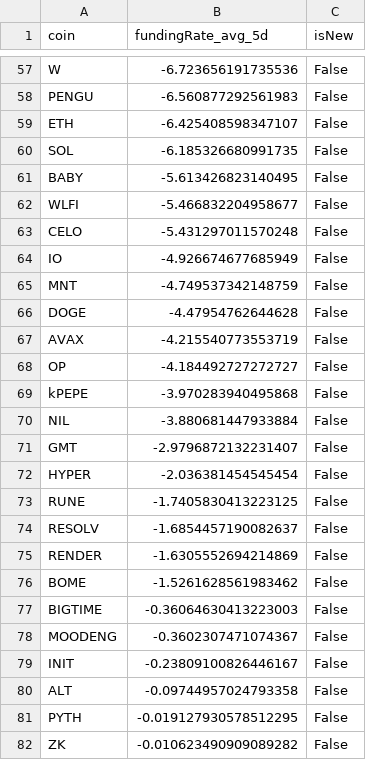
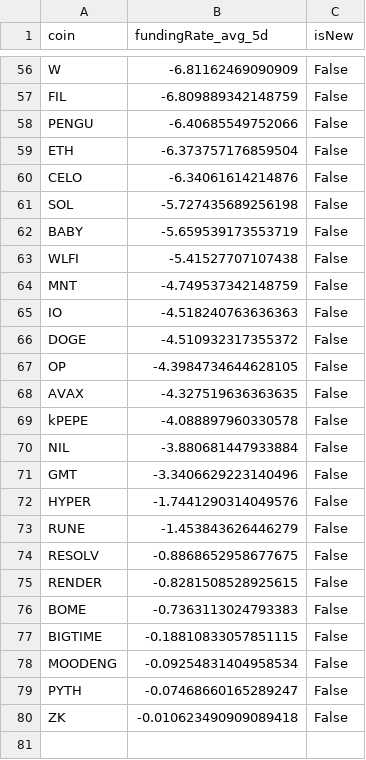
Before and after one commit to exo-trading/crypto-carry-screener, a CSV file: funding_data_temp.csv, drawn as a sheet; only a part is shown, gaps mark what is left out; removed rows and columns are numbered as before the commit, all else as after; the diff covers the shown part only; the diff names each change by its address in the sheet, - before the commit and + after, or states it on an @@ line.

```diff
--- a/funding_data_temp.csv
+++ b/funding_data_temp.csv
-B56 (fundingRate_avg_5d): -6.723656191735536
+B56 (fundingRate_avg_5d): -6.81162469090909
+row 57: FIL | -6.809889342148759 | False
-B58 (fundingRate_avg_5d): -6.560877292561983
+B58 (fundingRate_avg_5d): -6.40685549752066
-B59 (fundingRate_avg_5d): -6.425408598347107
+B59 (fundingRate_avg_5d): -6.373757176859504
+row 60: CELO | -6.34061614214876 | False
-B61 (fundingRate_avg_5d): -6.185326680991735
+B61 (fundingRate_avg_5d): -5.727435689256198
-B62 (fundingRate_avg_5d): -5.613426823140495
+B62 (fundingRate_avg_5d): -5.659539173553719
-B63 (fundingRate_avg_5d): -5.466832204958677
+B63 (fundingRate_avg_5d): -5.41527707107438
-row 63: CELO | -5.431297011570248 | False
-row 64: IO | -4.926674677685949 | False
+row 65: IO | -4.518240763636363 | False
-B66 (fundingRate_avg_5d): -4.47954762644628
+B66 (fundingRate_avg_5d): -4.510932317355372
-row 67: AVAX | -4.215540773553719 | False
-B67 (fundingRate_avg_5d): -4.184492727272727
+B67 (fundingRate_avg_5d): -4.3984734644628105
+row 68: AVAX | -4.327519636363635 | False
-B69 (fundingRate_avg_5d): -3.970283940495868
+B69 (fundingRate_avg_5d): -4.088897960330578
-B71 (fundingRate_avg_5d): -2.9796872132231407
+B71 (fundingRate_avg_5d): -3.3406629223140496
-B72 (fundingRate_avg_5d): -2.036381454545454
+B72 (fundingRate_avg_5d): -1.7441290314049576
-B73 (fundingRate_avg_5d): -1.7405830413223125
+B73 (fundingRate_avg_5d): -1.453843626446279
-B74 (fundingRate_avg_5d): -1.6854457190082637
+B74 (fundingRate_avg_5d): -0.8868652958677675
-B75 (fundingRate_avg_5d): -1.6305552694214869
+B75 (fundingRate_avg_5d): -0.8281508528925615
-B76 (fundingRate_avg_5d): -1.5261628561983462
+B76 (fundingRate_avg_5d): -0.7363113024793383
-B77 (fundingRate_avg_5d): -0.36064630413223003
+B77 (fundingRate_avg_5d): -0.18810833057851115
-B78 (fundingRate_avg_5d): -0.3602307471074367
+B78 (fundingRate_avg_5d): -0.09254831404958534
-row 79: INIT | -0.23809100826446167 | False
-row 80: ALT | -0.09744957024793358 | False
-B79 (fundingRate_avg_5d): -0.019127930578512295
+B79 (fundingRate_avg_5d): -0.07468660165289247
-B80 (fundingRate_avg_5d): -0.010623490909089282
+B80 (fundingRate_avg_5d): -0.010623490909089418
```
Also changed, not shown: 6 added rows, 7 removed rows and 46 edited cells elsewhere in this file, 1 other file.
